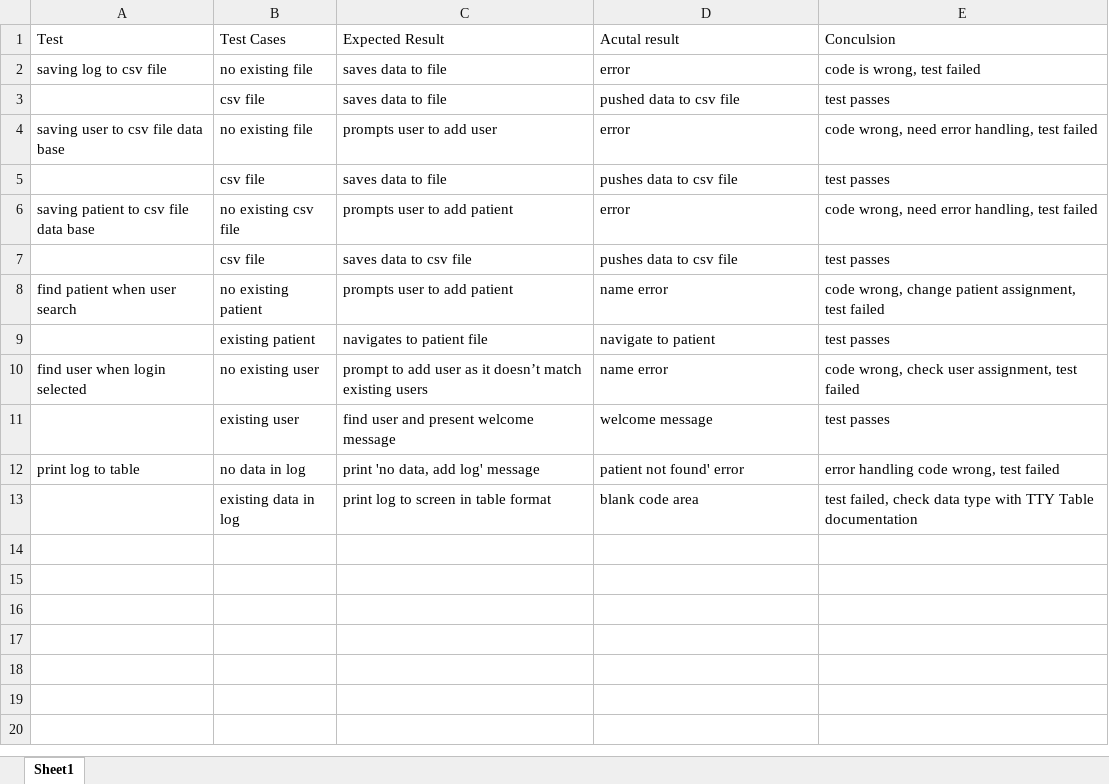
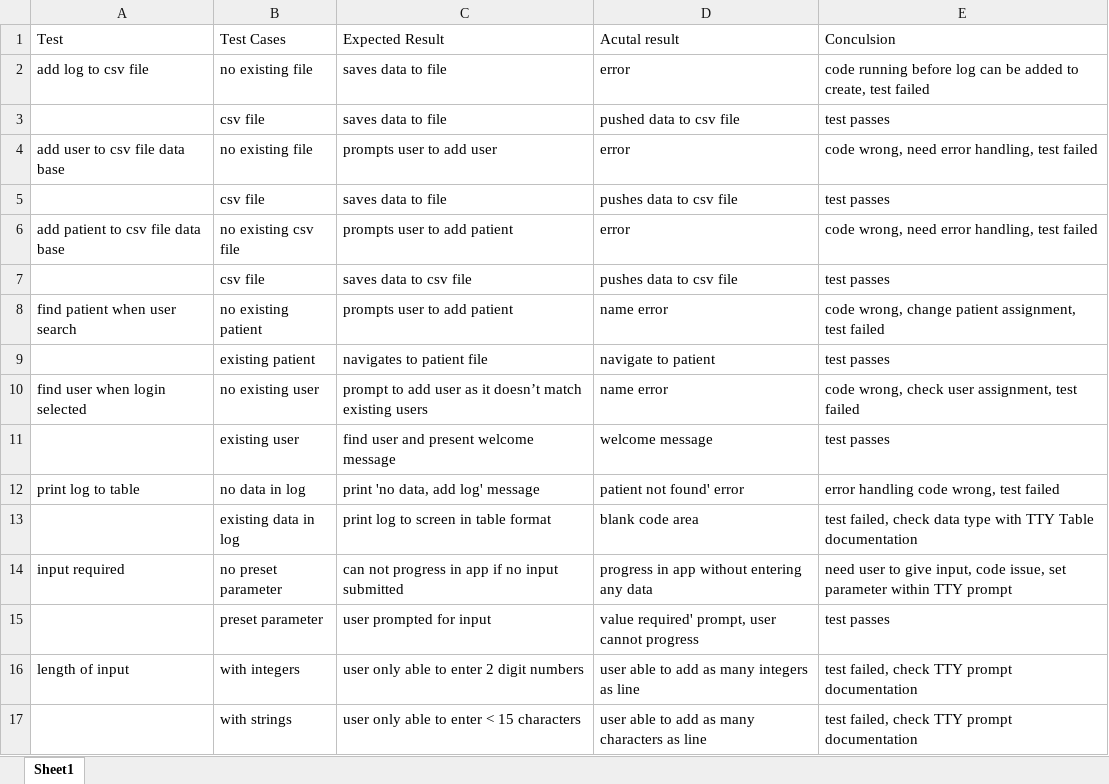
Before and after one commit to Ashlie-G/T1A3_2, an Excel workbook: Documents/AshlieGray_T1A3/src/Test cases.xlsx, sheet Sheet1, drawn as a sheet; values as stored, in another font and other column widths than the file's, no borders; the diff names each change by its address in the sheet, - before the commit and + after, or states it on an @@ line.

Commit message:
swapped test cases

```diff
--- a/Documents/AshlieGray_T1A3/src/Test cases.xlsx (sheet Sheet1)
+++ b/Documents/AshlieGray_T1A3/src/Test cases.xlsx (sheet Sheet1)
-A2 (Test): saving log to csv file
+A2 (Test): add log to csv file
-E2 (Conculsion): code is wrong, test failed
+E2 (Conculsion): code running before log can be added to create, test failed
-A4 (Test): saving user to csv file data base
+A4 (Test): add user to csv file data base
-A6 (Test): saving patient to csv file data base
+A6 (Test): add patient to csv file data base
+row 14: input required | no preset parameter | can not progress in app if no input submitted | progress in app without entering any data | need user to give input, code issue, set parameter within TTY prompt
+row 15:  | preset parameter | user prompted for input | value required' prompt, user cannot progress | test passes
+row 16: length of input | with integers | user only able to enter 2 digit numbers | user able to add as many integers as line | test failed, check TTY prompt documentation
+row 17:  | with strings | user only able to enter < 15 characters | user able to add as many characters as line | test failed, check TTY prompt documentation
```
Also changed, not shown: 2 other files.
